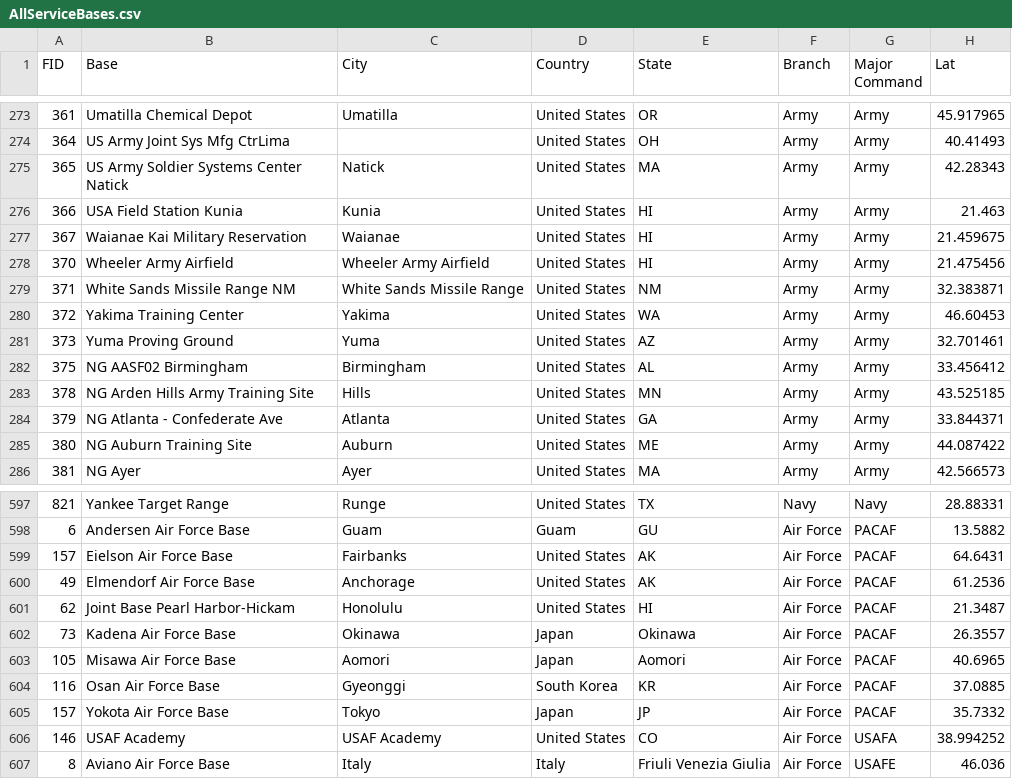
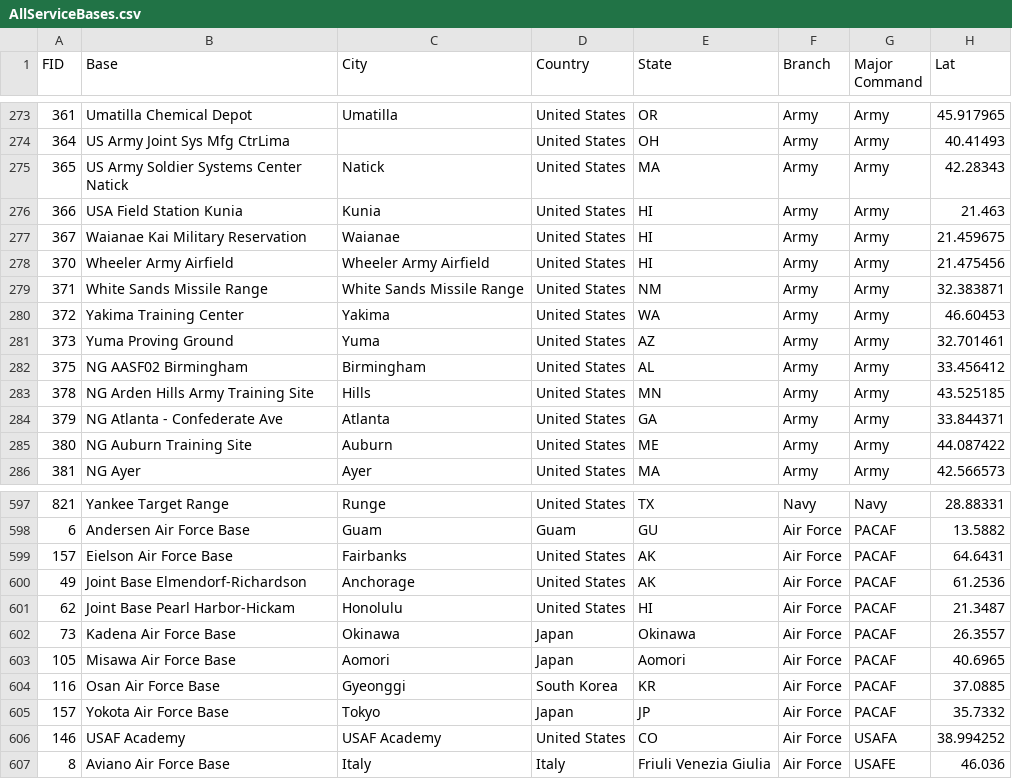
Before and after one commit to CHAD-Analytics/CHAD, a CSV file: covid19/www/4_load_external_data/data_files/AllServiceBases.csv, drawn as a sheet; only a part is shown, gaps mark what is left out; the diff covers the shown part only; the diff names each change by its address in the sheet, - before the commit and + after, or states it on an @@ line.

```diff
--- a/covid19/www/4_load_external_data/data_files/AllServiceBases.csv
+++ b/covid19/www/4_load_external_data/data_files/AllServiceBases.csv
-B279 (Base): White Sands Missile Range NM
+B279 (Base): White Sands Missile Range
-B600 (Base): Elmendorf Air Force Base
+B600 (Base): Joint Base Elmendorf-Richardson
```
Also changed, not shown: 16 edited cells elsewhere in this file, 4 other files.
